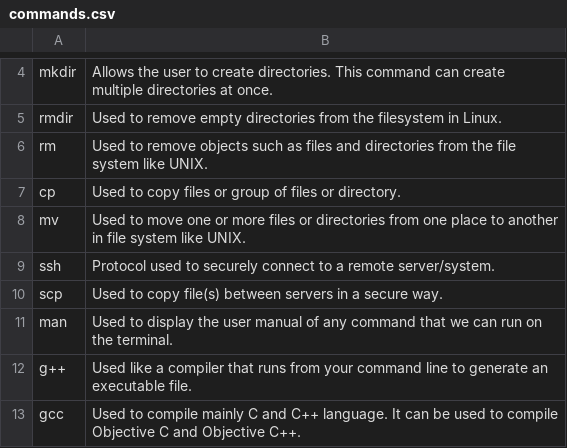
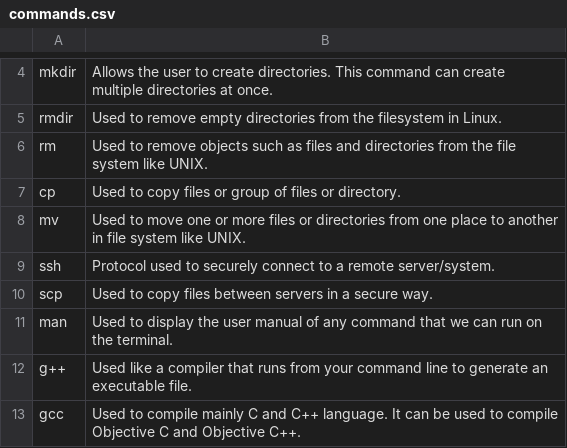
Before and after one commit to Josh-Abbott/223-PA1, a CSV file: commands.csv, drawn as a sheet; only a part is shown, gaps mark what is left out.

```diff
--- a/commands.csv
+++ b/commands.csv
@@ -9,3 +9,3 @@ mv, "Used to move one or more files or directories from one place to another in
 ssh, "Protocol used to securely connect to a remote server/system."
-scp, "Used to copy file(s) between servers in a secure way."
+scp, "Used to copy files between servers in a secure way."
 man, "Used to display the user manual of any command that we can run on the terminal."
```
Also changed, not shown: 8 other files.
